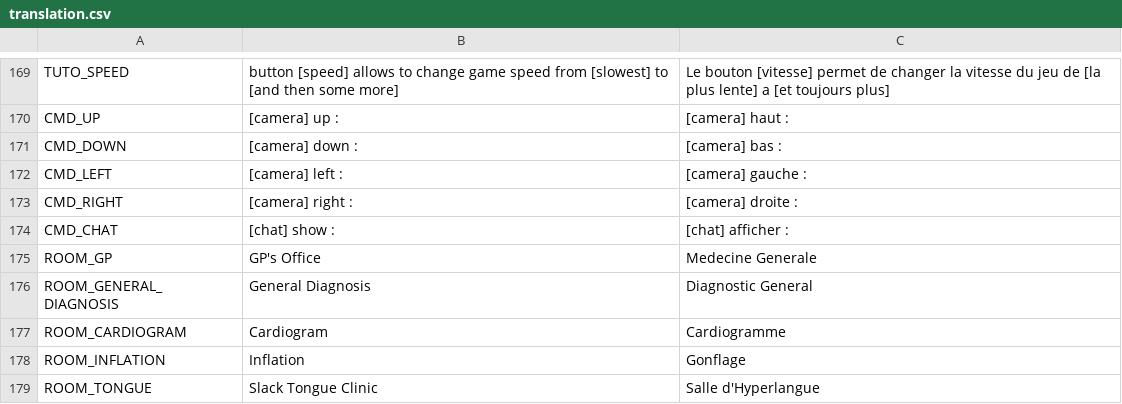
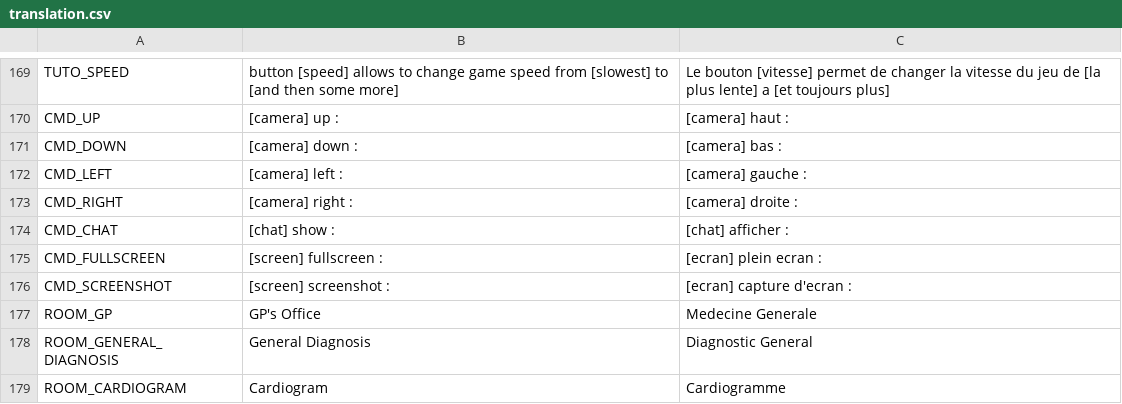
Before and after one commit to AdrienBourgois/ThemeHospital, a CSV file: translation/translation.csv, drawn as a sheet; only a part is shown, gaps mark what is left out; the shorter side is filled out with more unchanged rows; the diff names each change by its address in the sheet, - before the commit and + after, or states it on an @@ line.

Commit message:
add screenshot system

```diff
--- a/translation/translation.csv
+++ b/translation/translation.csv
+row 175: CMD_FULLSCREEN | [screen] fullscreen : | [ecran] plein ecran :
+row 176: CMD_SCREENSHOT | [screen] screenshot : | [ecran] capture d'ecran :
```
Also changed, not shown: 7 other files.
